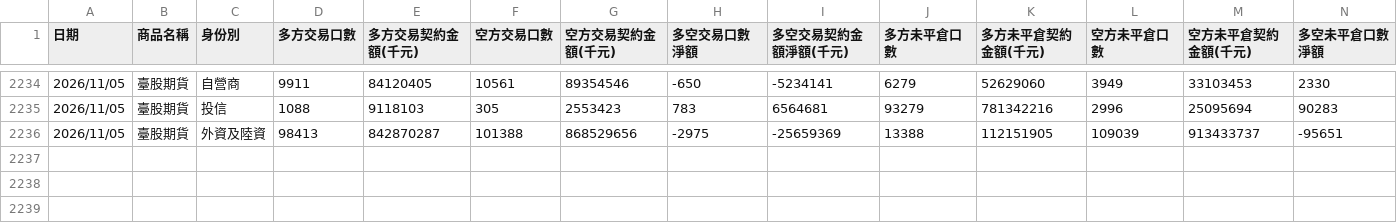
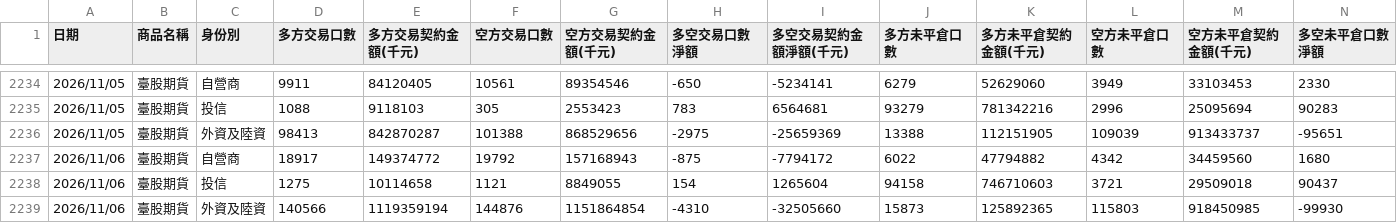
Before and after one commit to xd1104/trade-log, a CSV file: futco.csv, drawn as a sheet; only a part is shown, gaps mark what is left out; rows hold the shown columns only; the diff names each change by its address in the sheet, - before the commit and + after, or states it on an @@ line.

```diff
--- a/futco.csv
+++ b/futco.csv
+row 2237: 2026/11/06 | 臺股期貨 | 自營商 | 18917 | 149374772 | 19792 | 157168943 | -875 | -7794172 | 6022 | 47794882 | 4342 | 34459560 | 1680
+row 2238: 2026/11/06 | 臺股期貨 | 投信 | 1275 | 10114658 | 1121 | 8849055 | 154 | 1265604 | 94158 | 746710603 | 3721 | 29509018 | 90437
+row 2239: 2026/11/06 | 臺股期貨 | 外資及陸資 | 140566 | 1119359194 | 144876 | 1151864854 | -4310 | -32505660 | 15873 | 125892365 | 115803 | 918450985 | -99930
```
Also changed, not shown: futco_ah.csv, large_trader.csv, 9 other files.
